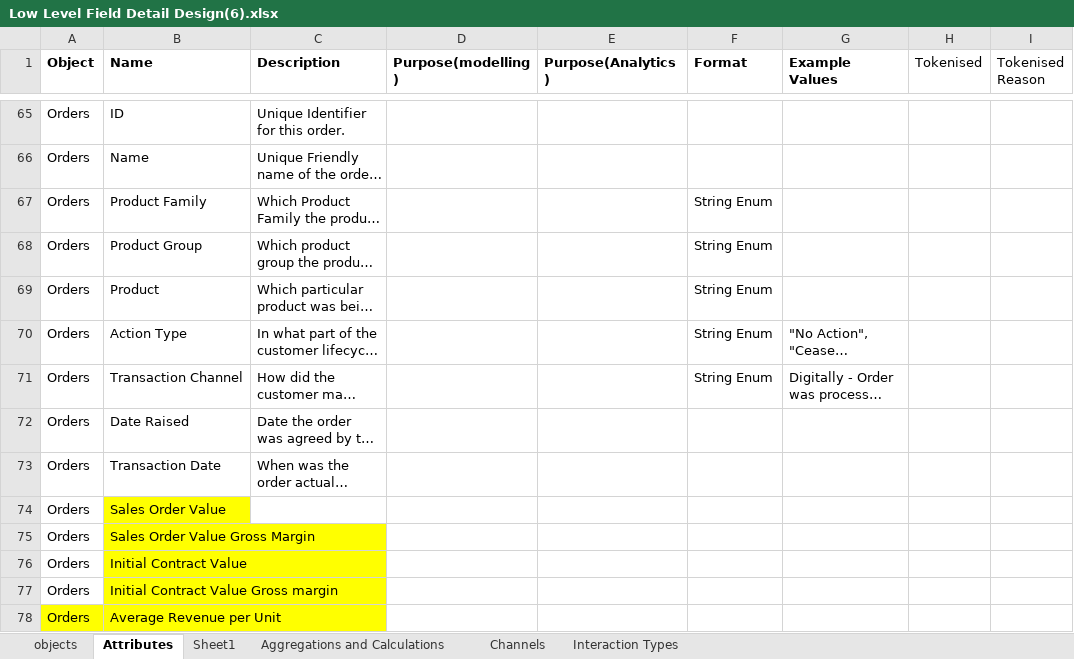
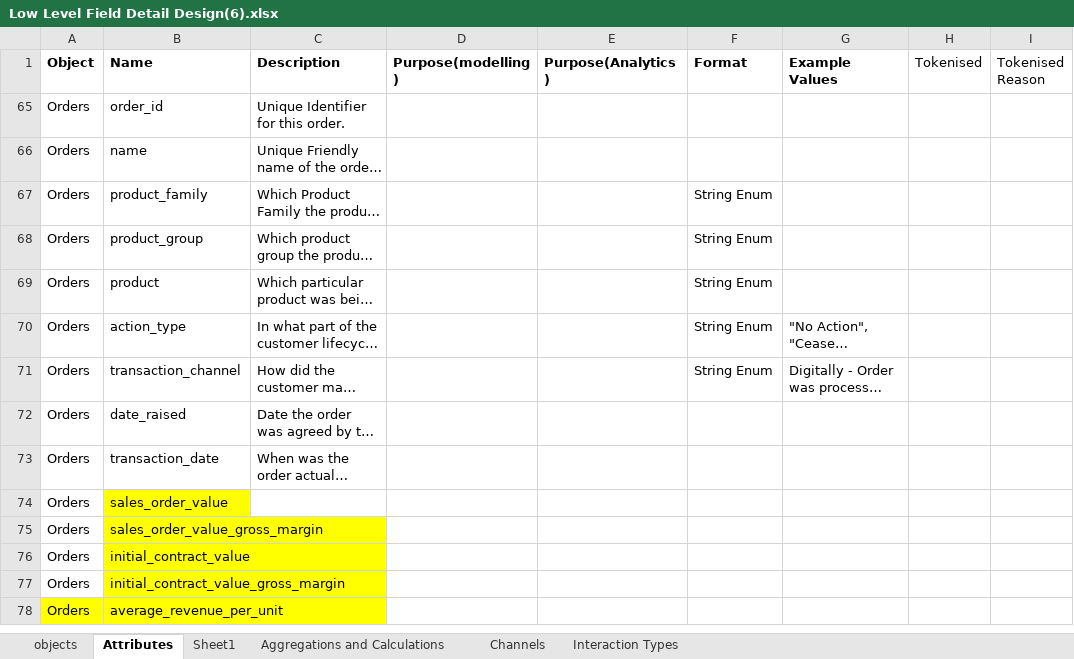
Before and after one commit to Di2g10/attribution-mock-data-model, an Excel workbook: data/input/Low Level Field Detail Design(6).xlsx, sheet Attributes, drawn as a sheet; only a part is shown, gaps mark what is left out; long unchanged cells end in …; values as stored, in another font and other column widths than the file's, no borders; table styles not drawn; the diff covers the shown part only; the diff names each change by its address in the sheet, - before the commit and + after, or states it on an @@ line.

Commit message:
Standardise field names, Update attribution linking table to be derived not generated.

```diff
--- a/data/input/Low Level Field Detail Design(6).xlsx (sheet Attributes)
+++ b/data/input/Low Level Field Detail Design(6).xlsx (sheet Attributes)
-B65 (Name): ID
+B65 (Name): order_id
-B66 (Name): Name
+B66 (Name): name
-B67 (Name): Product Family
+B67 (Name): product_family
-B68 (Name): Product Group
+B68 (Name): product_group
-B69 (Name): Product
+B69 (Name): product
-B70 (Name): Action Type
+B70 (Name): action_type
-B71 (Name): Transaction Channel
+B71 (Name): transaction_channel
-B72 (Name): Date Raised
+B72 (Name): date_raised
-B73 (Name): Transaction Date
+B73 (Name): transaction_date
-B74 (Name): Sales Order Value
+B74 (Name): sales_order_value
-B75 (Name): Sales Order Value Gross Margin
+B75 (Name): sales_order_value_gross_margin
-B76 (Name): Initial Contract Value
+B76 (Name): initial_contract_value
-B77 (Name): Initial Contract Value Gross margin
+B77 (Name): initial_contract_value_gross_margin
-B78 (Name): Average Revenue per Unit
+B78 (Name): average_revenue_per_unit
```
Also changed, not shown: 142 removed rows, 4 hidden or unhidden rows and 12 edited cells elsewhere in this sheet, sheet objects, formulas that keep their value, hidden cells, 10 other files.
